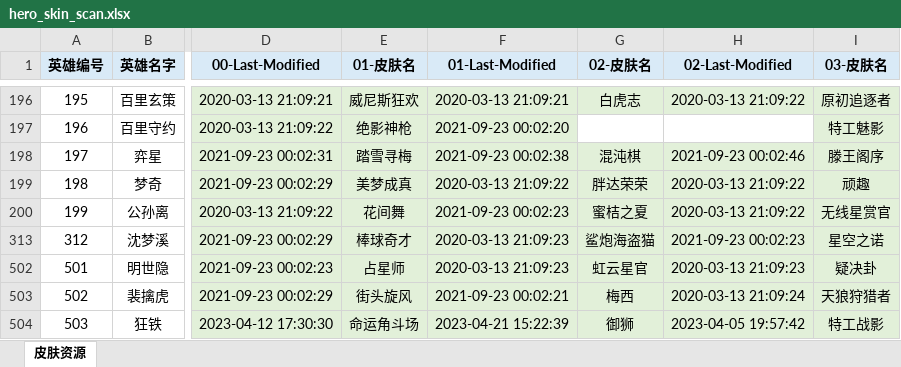
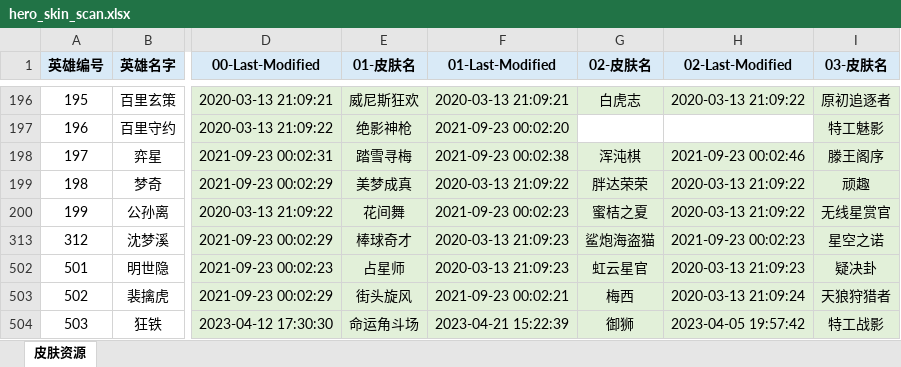
Before and after one commit to Guichen12138/HonorOfKingsCNServer-Skin-Slot-Scanner, an Excel workbook: hero_skin_scan.xlsx, sheet 皮肤资源, drawn as a sheet; only a part is shown, gaps mark what is left out; values as stored, in another font and other column widths than the file's, no borders; the diff names each change by its address in the sheet, - before the commit and + after, or states it on an @@ line.

Commit message:
修正了弈星-浑沌棋的皮肤名称

```diff
--- a/hero_skin_scan.xlsx (sheet 皮肤资源)
+++ b/hero_skin_scan.xlsx (sheet 皮肤资源)
-G198 (02-皮肤名): 混沌棋
+G198 (02-皮肤名): 浑沌棋
```
